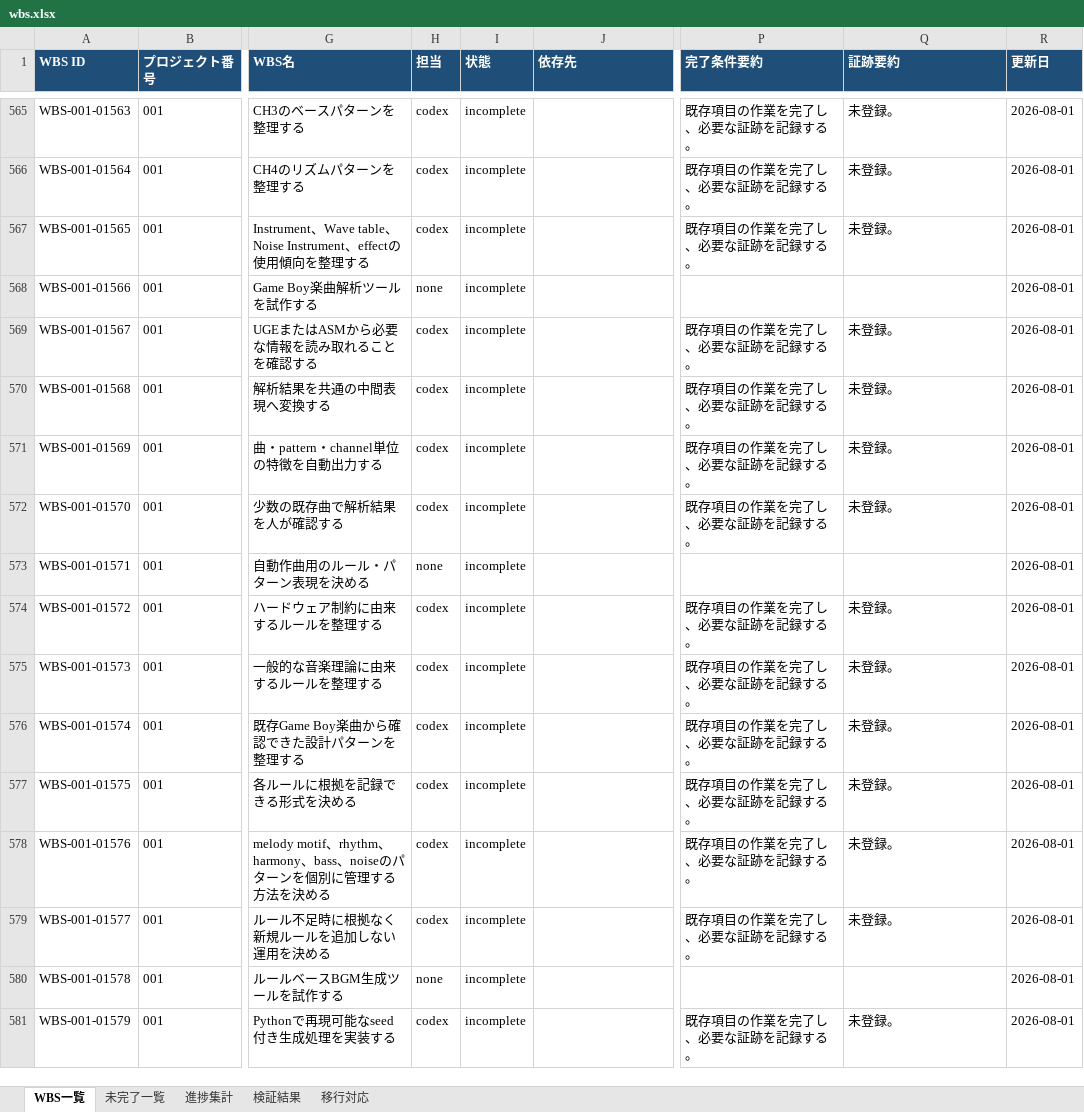
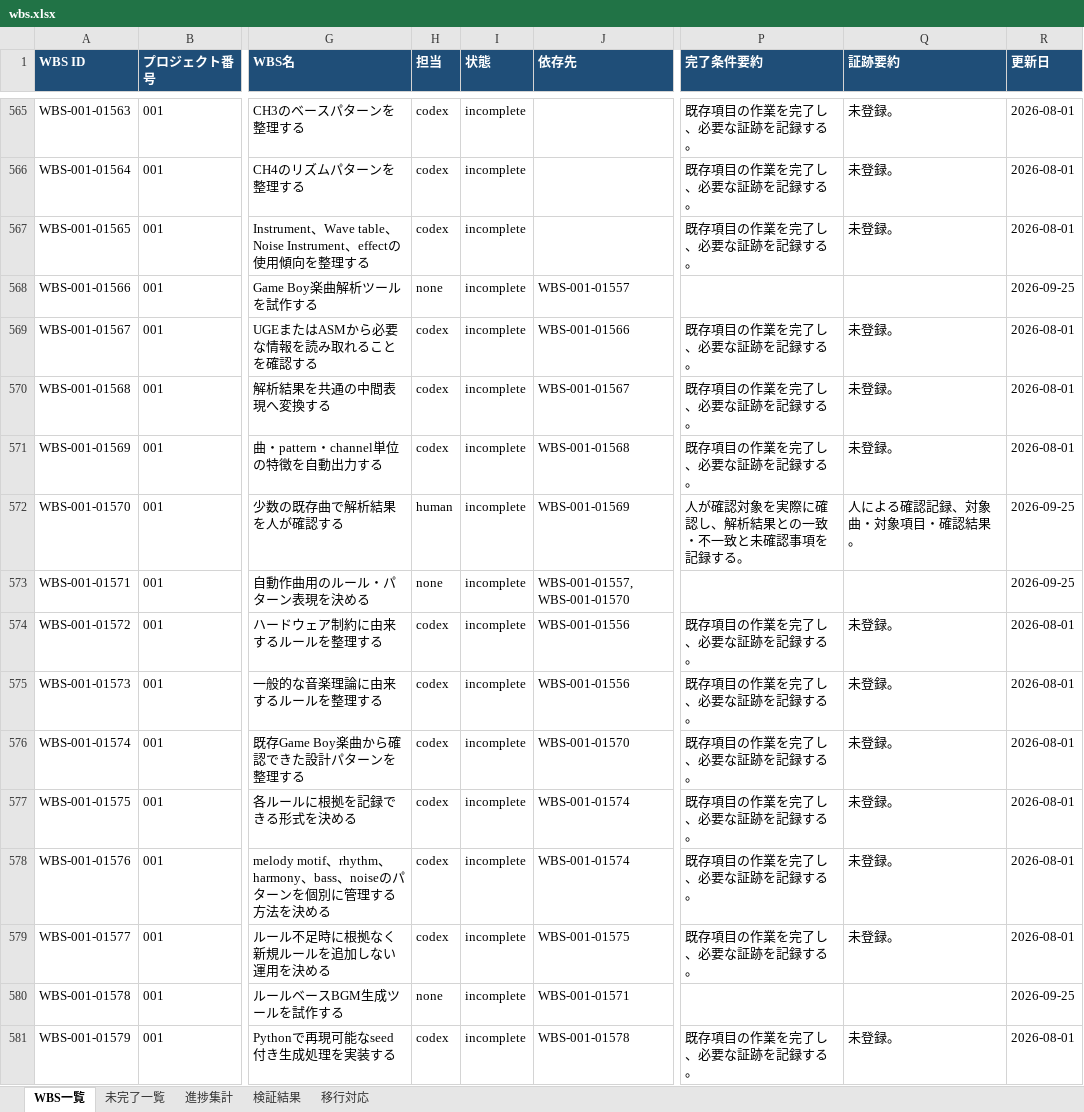
Before and after one commit to ak-sekine/pocket-sweeper, an Excel workbook: reports/wbs.xlsx, sheet WBS一覧, drawn as a sheet; only a part is shown, gaps mark what is left out; values as stored, in another font and other column widths than the file's, no borders; the diff covers the shown part only; the diff names each change by its address in the sheet, - before the commit and + after, or states it on an @@ line.

```diff
--- a/reports/wbs.xlsx (sheet WBS一覧)
+++ b/reports/wbs.xlsx (sheet WBS一覧)
-J568 (依存先): (empty)
+J568 (依存先): WBS-001-01557
-R568 (更新日): 2026-08-01
+R568 (更新日): 2026-09-25
-J569 (依存先): (empty)
+J569 (依存先): WBS-001-01566
-J570 (依存先): (empty)
+J570 (依存先): WBS-001-01567
-J571 (依存先): (empty)
+J571 (依存先): WBS-001-01568
-H572 (担当): codex
+H572 (担当): human
-J572 (依存先): (empty)
+J572 (依存先): WBS-001-01569
-P572 (完了条件要約): 既存項目の作業を完了し、必要な証跡を記録する。
+P572 (完了条件要約): 人が確認対象を実際に確認し、解析結果との一致・不一致と未確認事項を記録する。
-Q572 (証跡要約): 未登録。
+Q572 (証跡要約): 人による確認記録、対象曲・対象項目・確認結果。
-R572:R573 (更新日): 2026-08-01
+R572:R573 (更新日): 2026-09-25
-J573 (依存先): (empty)
+J573 (依存先): WBS-001-01557, WBS-001-01570
-J574:J575 (依存先): (empty)
+J574:J575 (依存先): WBS-001-01556
-J576 (依存先): (empty)
+J576 (依存先): WBS-001-01570
-J577:J578 (依存先): (empty)
+J577:J578 (依存先): WBS-001-01574
-J579 (依存先): (empty)
+J579 (依存先): WBS-001-01575
-J580 (依存先): (empty)
+J580 (依存先): WBS-001-01571
-R580 (更新日): 2026-08-01
+R580 (更新日): 2026-09-25
-J581 (依存先): (empty)
+J581 (依存先): WBS-001-01578
```
Also changed, not shown: 41 edited cells elsewhere in this sheet, sheet 未完了一覧, sheet 進捗集計, sheet 移行対応, 36 other files.
